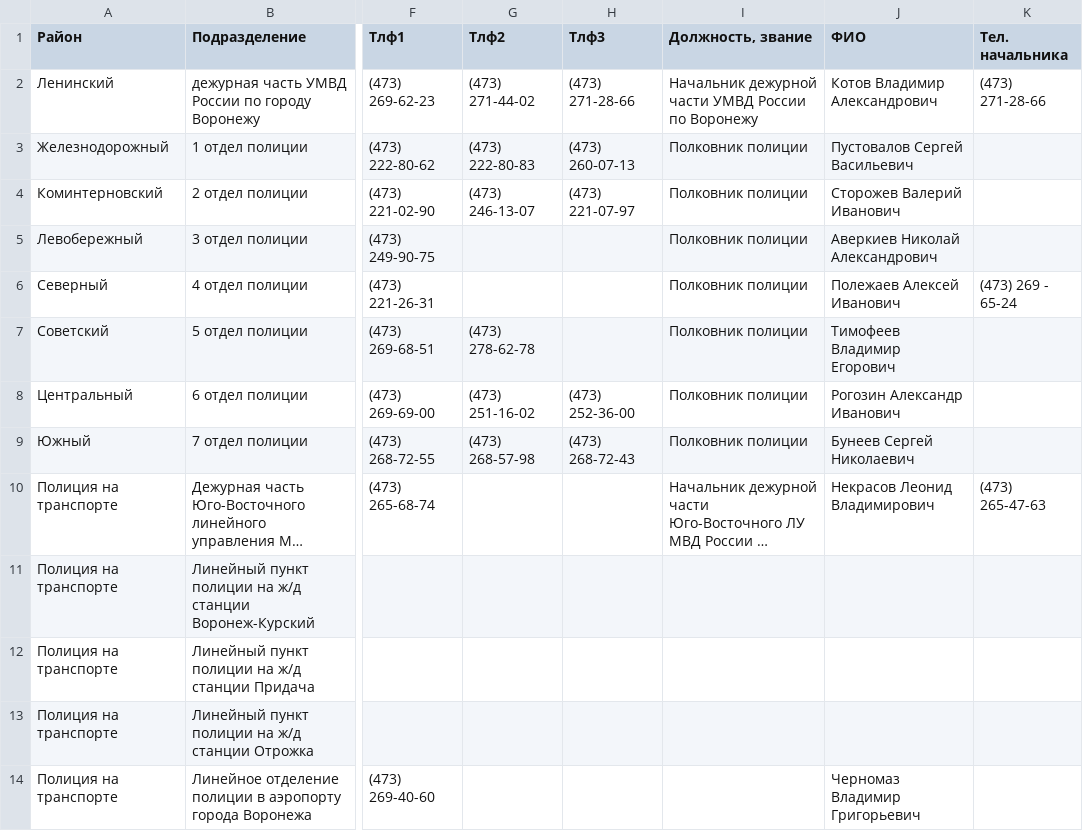
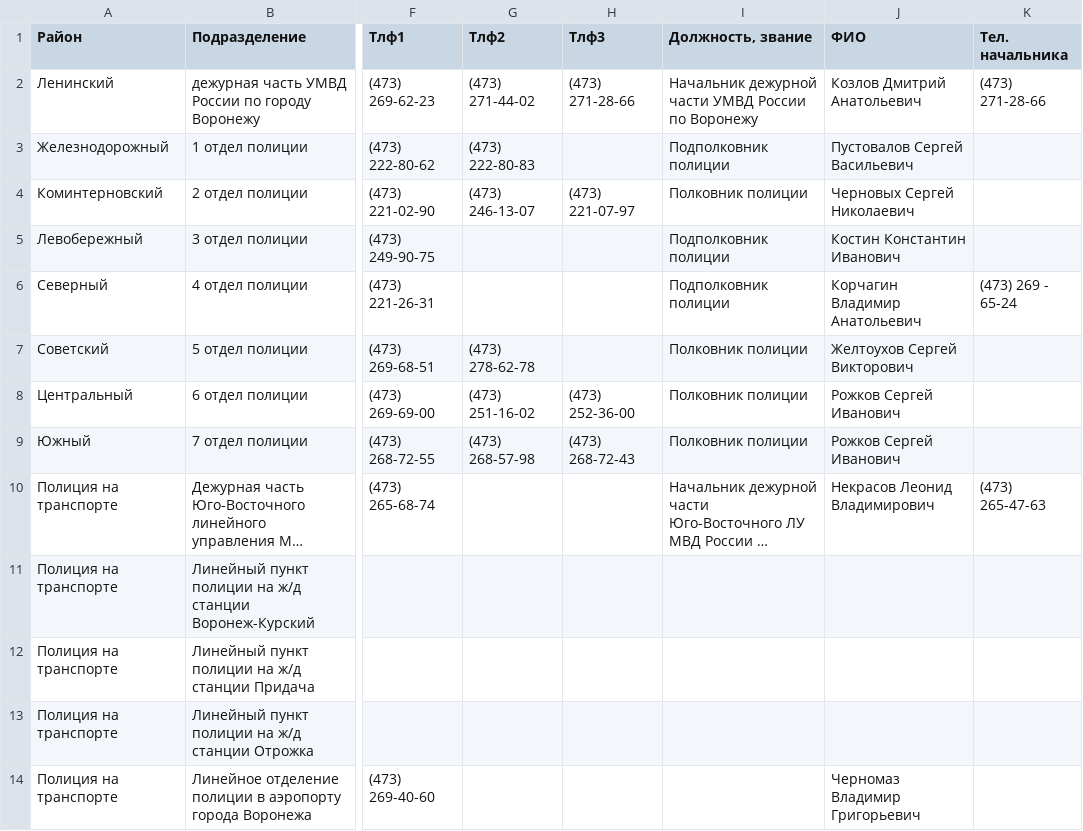
Before and after one commit to antraksa/policemap, a CSV file: police/data/vo/regions.csv, drawn as a sheet; only a part is shown, gaps mark what is left out; long unchanged cells end in …; the diff names each change by its address in the sheet, - before the commit and + after, or states it on an @@ line.

Commit message:
data corrections

```diff
--- a/police/data/vo/regions.csv
+++ b/police/data/vo/regions.csv
-J2 (ФИО): Котов Владимир Александрович
+J2 (ФИО): Козлов Дмитрий Анатольевич
-H3 (Тлф3): (473) 260‑07-13
+H3 (Тлф3): (empty)
-I3 (Должность, звание): Полковник полиции
+I3 (Должность, звание): Подполковник полиции
-J4 (ФИО): Сторожев Валерий Иванович
+J4 (ФИО): Черновых Сергей Николаевич
-I5:I6 (Должность, звание): Полковник полиции
+I5:I6 (Должность, звание): Подполковник полиции
-J5 (ФИО): Аверкиев Николай Александрович
+J5 (ФИО): Костин Константин Иванович
-J6 (ФИО): Полежаев Алексей Иванович
+J6 (ФИО): Корчагин Владимир Анатольевич
-J7 (ФИО): Тимофеев Владимир Егорович
+J7 (ФИО): Желтоухов Сергей Викторович
-J8 (ФИО): Рогозин Александр Иванович
+J8 (ФИО): Рожков Сергей Иванович
-J9 (ФИО): Бунеев Сергей Николаевич
+J9 (ФИО): Рожков Сергей Иванович
```
Also changed, not shown: police/data/spb/departments.csv, 1 other file.
